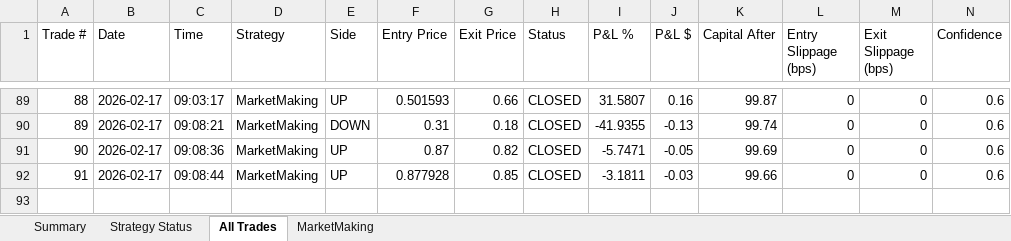
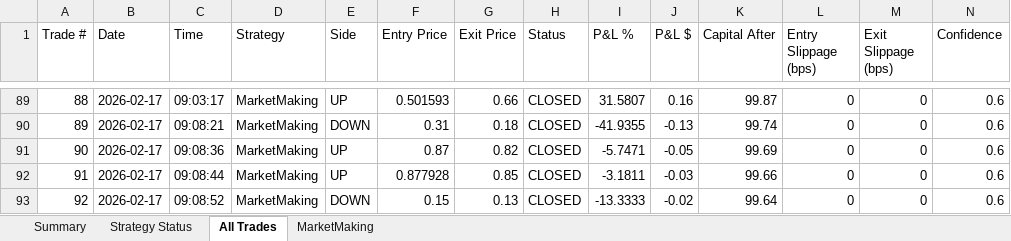
Before and after one commit to herbalclaw/polymarket-strategy-tester, an Excel workbook: live_trading_results.xlsx, sheet All Trades, drawn as a sheet; only a part is shown, gaps mark what is left out; values as stored, in another font and other column widths than the file's, no borders; rows hold the shown columns only; the diff names each change by its address in the sheet, - before the commit and + after, or states it on an @@ line.

Commit message:
Trade #92 closed at 2026-02-17 09:08:58 - unknown UNKNOWN +0.000%

```diff
--- a/live_trading_results.xlsx (sheet All Trades)
+++ b/live_trading_results.xlsx (sheet All Trades)
+row 93: 92 | 2026-02-17 | 09:08:52 | MarketMaking | DOWN | 0.15 | 0.13 | CLOSED | -13.3333 | -0.02 | 99.64 | 0 | 0 | 0.6
```
Also changed, not shown: sheet MarketMaking, sheet Summary, sheet Strategy Status.
